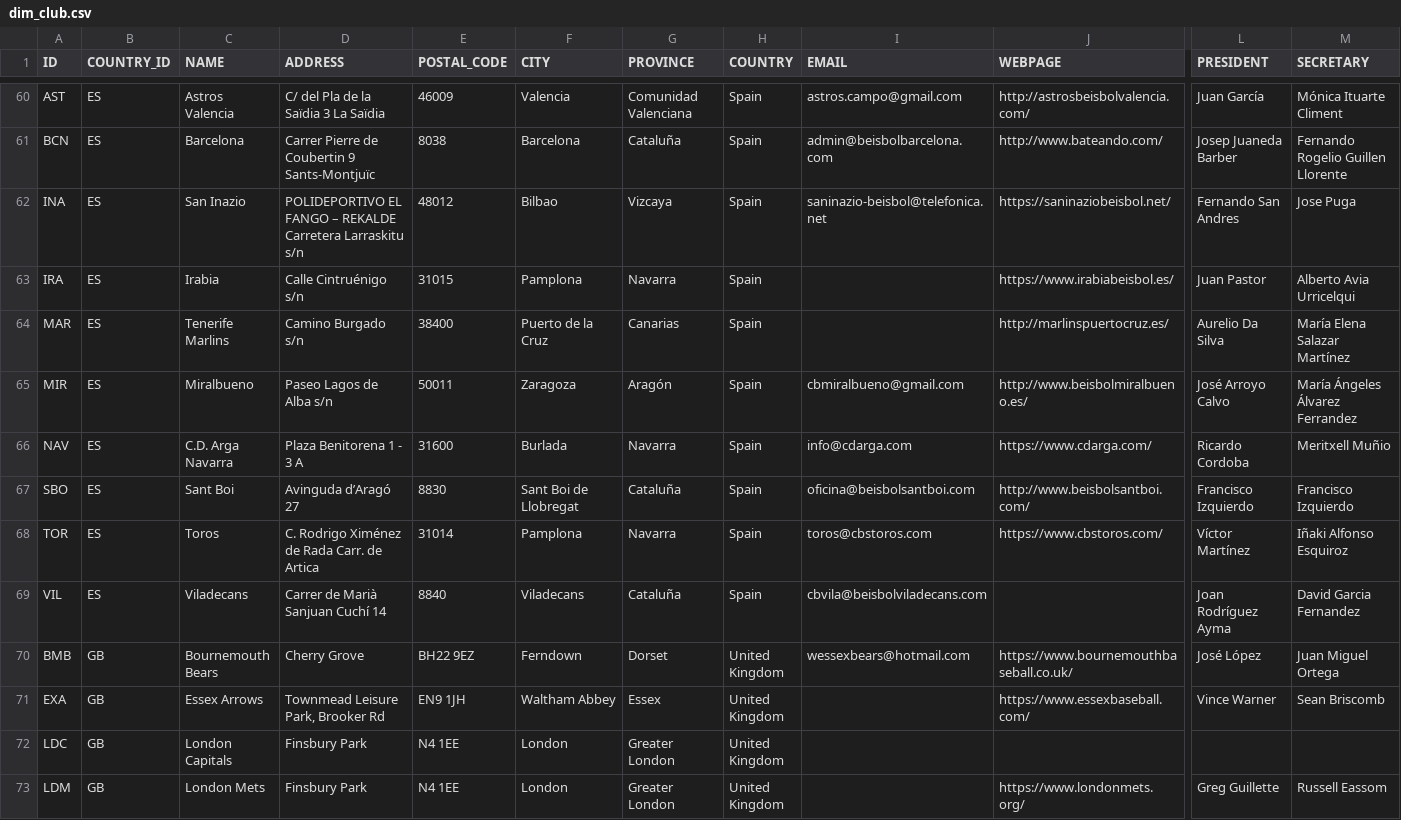
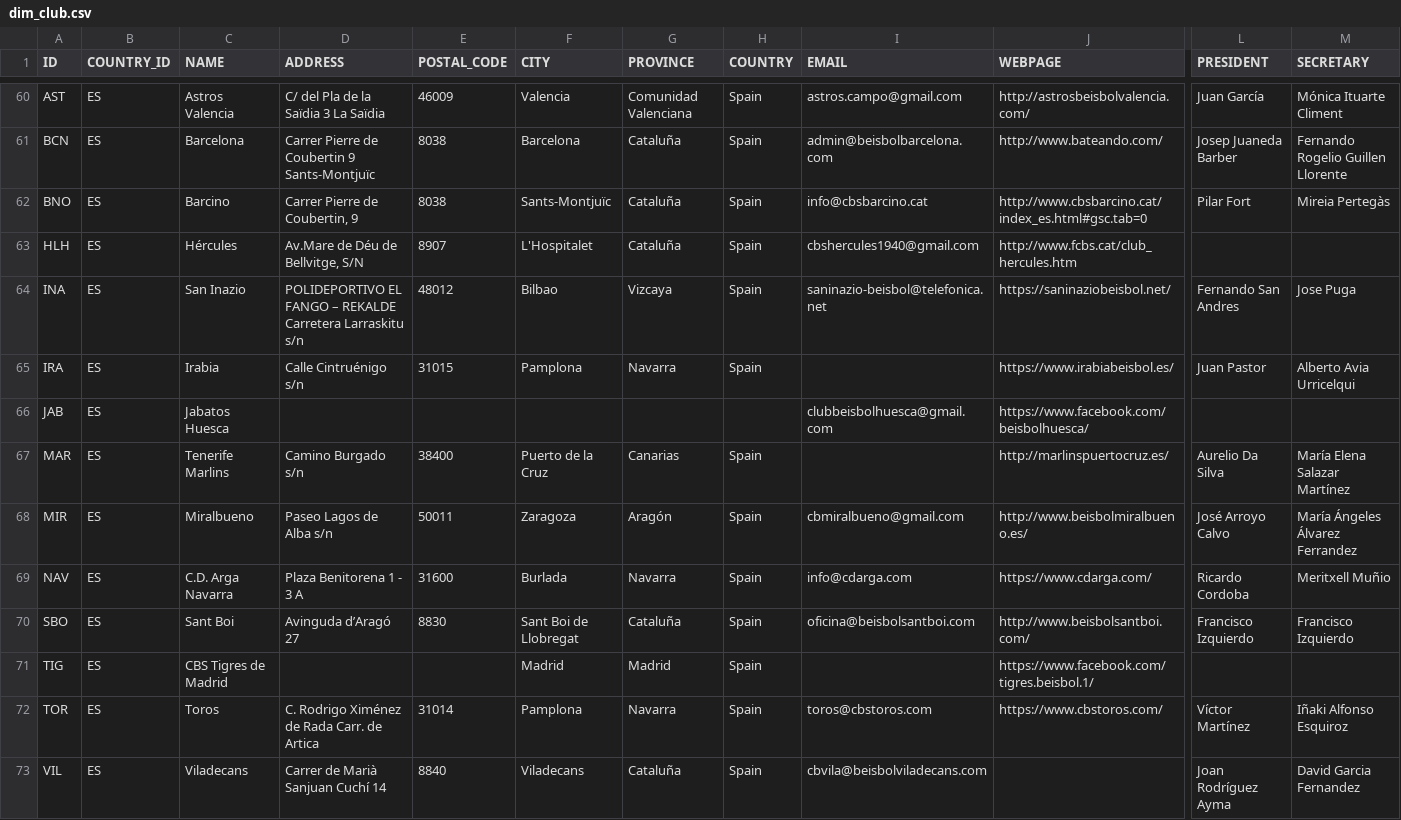
Before and after one commit to tonper19/ballgame, a CSV file: data/csv/dim_club.csv, drawn as a sheet; only a part is shown, gaps mark what is left out; the shorter side is filled out with more unchanged rows; rows hold the shown columns only; the diff names each change by its address in the sheet, - before the commit and + after, or states it on an @@ line.

```diff
--- a/data/csv/dim_club.csv
+++ b/data/csv/dim_club.csv
+row 62: BNO | ES | Barcino | Carrer Pierre de Coubertin, 9 | 8038 | Sants-Montjuïc | Cataluña | Spain | info@cbsbarcino.cat | http://www.cbsbarcino.cat/index_es.html#gsc.tab=0 | Pilar Fort | Mireia Pertegàs
+row 63: HLH | ES | Hércules | Av.Mare de Déu de Bellvitge, S/N | 8907 | L'Hospitalet | Cataluña | Spain | cbshercules1940@gmail.com | http://www.fcbs.cat/club_hercules.htm
+row 66: JAB | ES | Jabatos Huesca |  |  |  |  |  | clubbeisbolhuesca@gmail.com | https://www.facebook.com/beisbolhuesca/
+row 71: TIG | ES | CBS Tigres de Madrid |  |  | Madrid | Madrid | Spain |  | https://www.facebook.com/tigres.beisbol.1/
```
Also changed, not shown: data/csv/player_raw_SPAIN.csv, data/csv/stats_batting_raw_d1_2024.csv, 24 other files.
